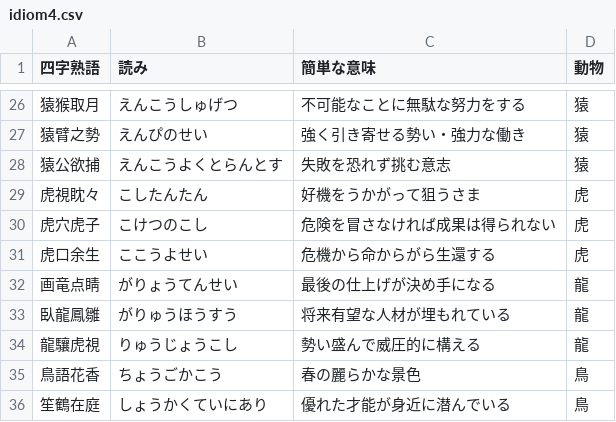
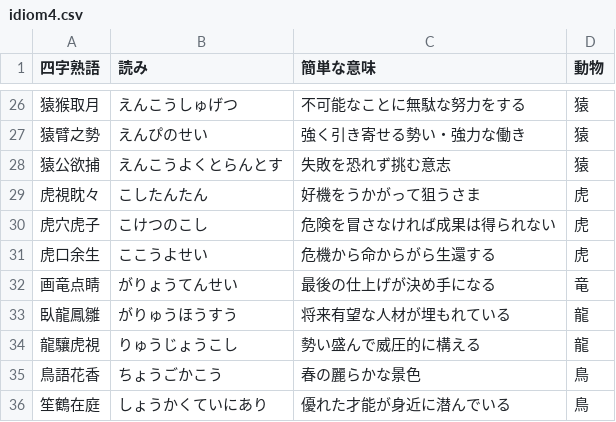
Before and after one commit to code4fukui/horse-opendata, a CSV file: idiom4.csv, drawn as a sheet; only a part is shown, gaps mark what is left out.

Commit message:
fix data

```diff
--- a/idiom4.csv
+++ b/idiom4.csv
@@ -31,3 +31,3 @@
 虎口余生,ここうよせい,危機から命からがら生還する,虎
-画竜点睛,がりょうてんせい,最後の仕上げが決め手になる,龍
+画竜点睛,がりょうてんせい,最後の仕上げが決め手になる,竜
 臥龍鳳雛,がりゅうほうすう,将来有望な人材が埋もれている,龍
```
